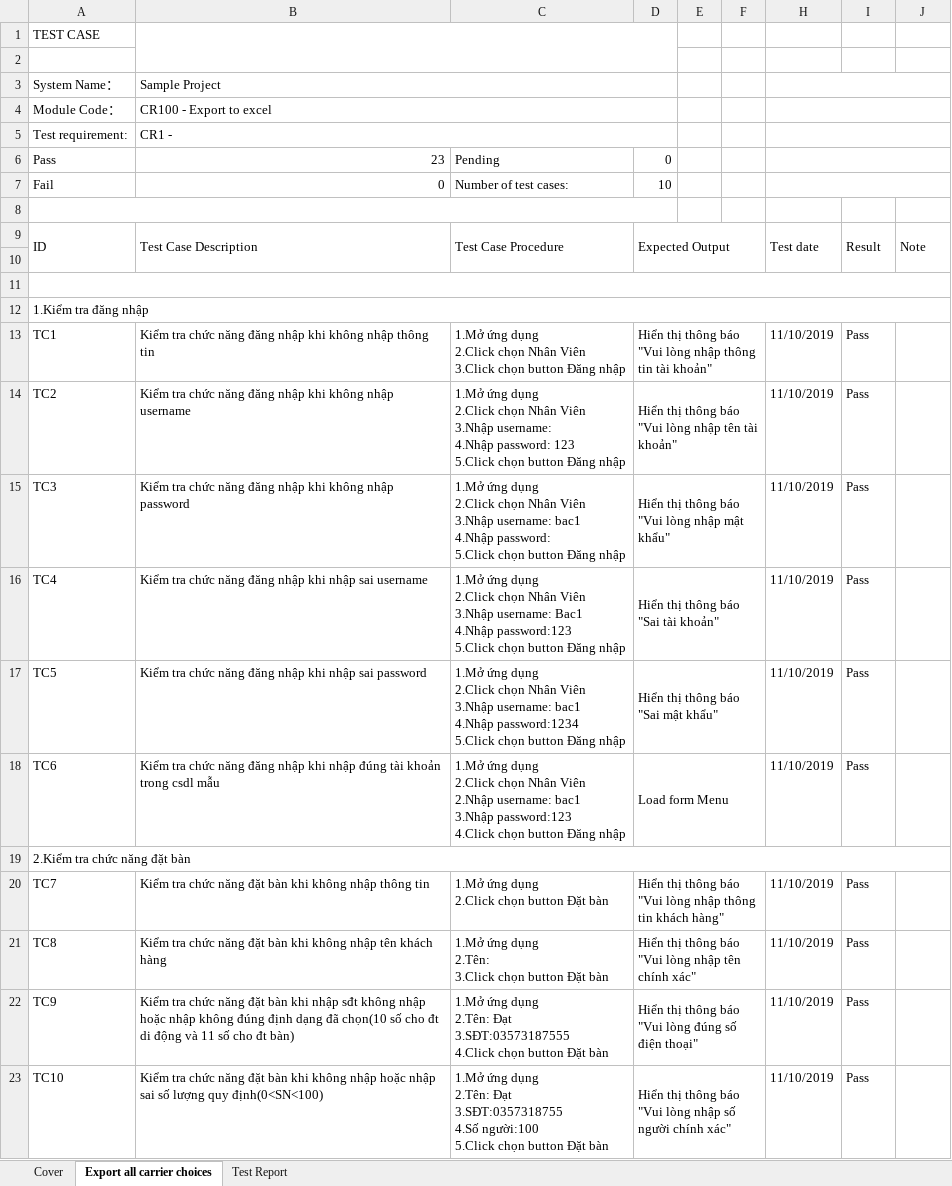
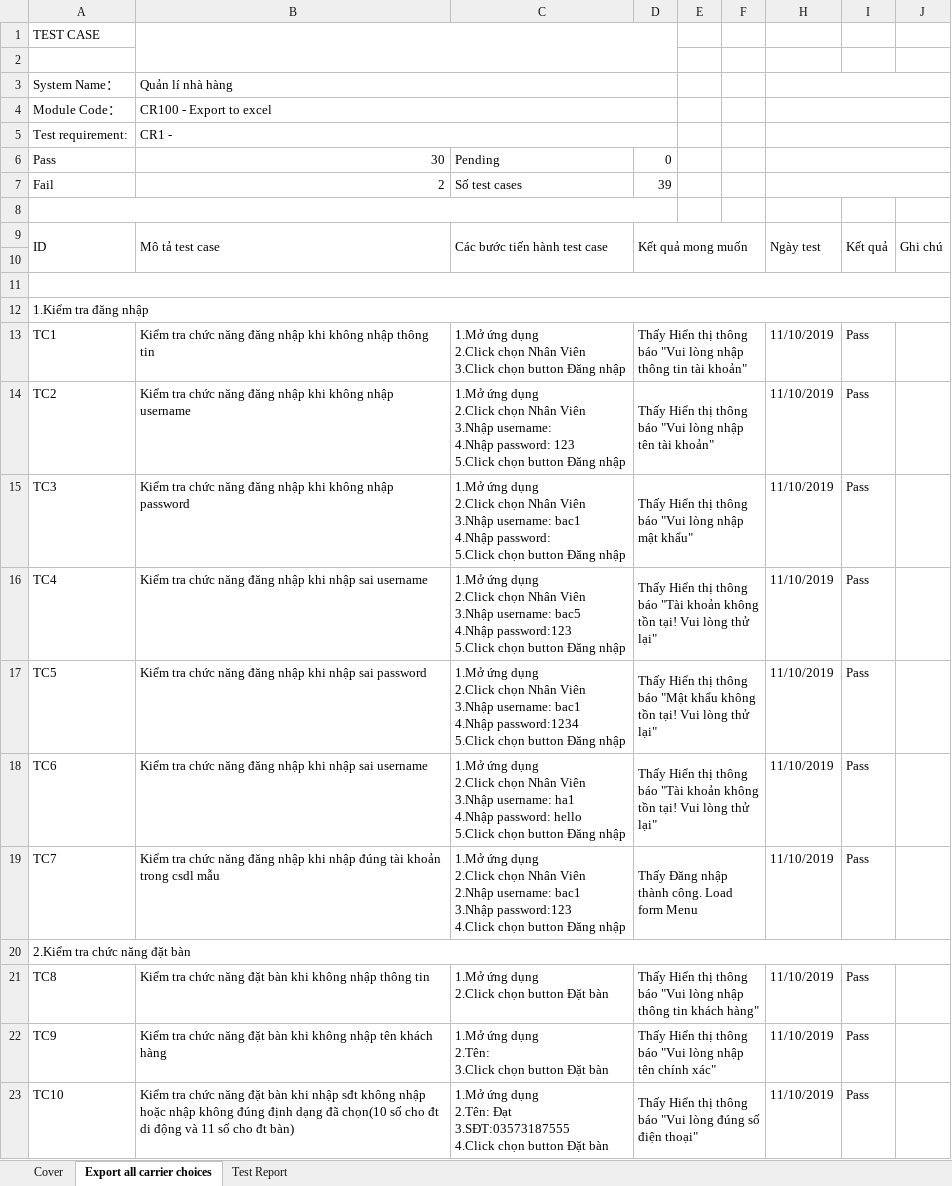
Before and after one commit to khoaminhdao/KTPM_QLNH, an Excel workbook: TestCase.xlsx, sheet Export all carrier choices, drawn as a sheet; only a part is shown; values as stored, in another font and other column widths than the file's, no cell formats; removed rows and columns are numbered as before the commit, all else as after; ↵ is a line break in a cell; the diff covers the shown part only; the diff names each change by its address in the sheet, - before the commit and + after, or states it on an @@ line.

```diff
--- a/TestCase.xlsx (sheet Export all carrier choices)
+++ b/TestCase.xlsx (sheet Export all carrier choices)
-B3: Sample Project
+B3: Quản lí nhà hàng
-B6: 23
+B6: 30
-B7: 0
+B7: 2
-C7: Number of test cases:
+C7: Số test cases
-D7: 10
+D7: 39
-B9: Test Case Description
+B9: Mô tả test case
-C9: Test Case Procedure
+C9: Các bước tiến hành test case
-D9: Expected Output
+D9: Kết quả mong muốn
-H9: Test date
+H9: Ngày test
-I9: Result
+I9: Kết quả
-J9: Note
+J9: Ghi chú
-D13: Hiển thị…
+D13: Thấy Hiển thị…
-D14: Hiển thị…
+D14: Thấy Hiển thị…
-D15: Hiển thị…
+D15: Thấy Hiển thị…
-C16: …3.Nhập username: Bac1 ↵ 4.Nhập password:123…
+C16: …3.Nhập username: bac5 ↵ 4.Nhập password:123…
-D16: Hiển thị thông báo "Sai tài khoản"
+D16: Thấy Hiển thị thông báo "Tài khoản không tồn tại! Vui lòng thử lại"
-D17: Hiển thị thông báo "Sai mật khẩu"
+D17: Thấy Hiển thị thông báo "Mật khẩu không tồn tại! Vui lòng thử lại"
-B18: …khi nhập đúng tài khoản trong csdl mẫu
+B18: …khi nhập sai username
-C18: …Nhân Viên ↵ 2.Nhập username: bac1 ↵ 3.Nhập password:123 ↵ 4.Click chọn button…
+C18: …Nhân Viên ↵ 3.Nhập username: ha1 ↵ 4.Nhập password: hello ↵ 5.Click chọn button…
-D18: Load form Menu
+D18: Thấy Hiển thị thông báo "Tài khoản không tồn tại! Vui lòng thử lại"
+row 19: TC7 | Kiểm tra chức năng đăng nhập khi nhập đúng tài khoản trong csdl mẫu | 1.Mở ứng dụng ↵ 2.Click chọn Nhân Viên ↵ 2.Nhập username: bac1 ↵ 3.Nhập password:123 ↵ 4.Click chọn button Đăng nhập | Thấy Đăng nhập thành công. Load form Menu |  |  | 11/10/2019 | Pass
-row 20: TC7 | Kiểm tra chức năng đặt bàn khi không nhập thông tin | 1.Mở ứng dụng ↵ 2.Click chọn button Đặt bàn | Hiển thị thông báo "Vui lòng nhập thông tin khách hàng" |  |  | 11/10/2019 | Pass
-B21: …không nhập tên khách hàng
+B21: …không nhập thông tin
-C21: 1.Mở ứng dụng ↵ 2.Tên: ↵ 3.Click chọn button Đặt bàn
+C21: 1.Mở ứng dụng ↵ 2.Click chọn button Đặt bàn
-D21: Hiển thị thông báo "Vui lòng nhập tên chính xác"
+D21: Thấy Hiển thị thông báo "Vui lòng nhập thông tin khách hàng"
-B22: …bàn khi nhập sđt không nhập hoặc nhập không đúng định dạng đã chọn(10 số cho đt di động và 11 số cho đt bàn)
+B22: …bàn khi không nhập tên khách hàng
-C22: …dụng ↵ 2.Tên: Đạt ↵ 3.SĐT:03573187555 ↵ 4.Click chọn button…
+C22: …dụng ↵ 2.Tên: ↵ 3.Click chọn button…
-D22: Hiển thị thông báo "Vui lòng đúng số điện thoại"
+D22: Thấy Hiển thị thông báo "Vui lòng nhập tên chính xác"
-B23: …bàn khi không nhập hoặc nhập sai số lượng quy định(0<SN<100)
+B23: …bàn khi nhập sđt không nhập hoặc nhập không đúng định dạng đã chọn(10 số cho đt di động và 11 số cho đt bàn)
-C23: …2.Tên: Đạt ↵ 3.SĐT:0357318755 ↵ 4.Số người:100 ↵ 5.Click chọn button…
+C23: …2.Tên: Đạt ↵ 3.SĐT:03573187555 ↵ 4.Click chọn button…
-D23: Hiển thị thông báo "Vui lòng nhập số người chính xác"
+D23: Thấy Hiển thị thông báo "Vui lòng đúng số điện thoại"
```
Also changed, not shown: 19 added rows, 5 removed rows, 43 edited cells and merged cells elsewhere in this sheet, sheet Cover, sheet Test Report, cell formats, formulas that keep their value, 44 other files.
